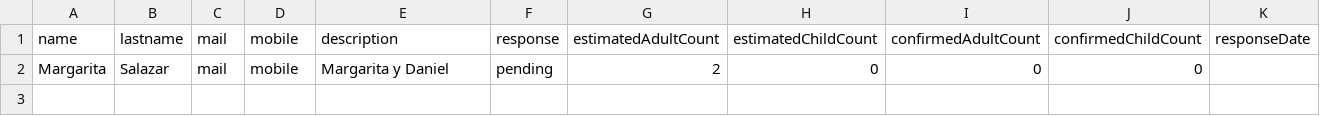
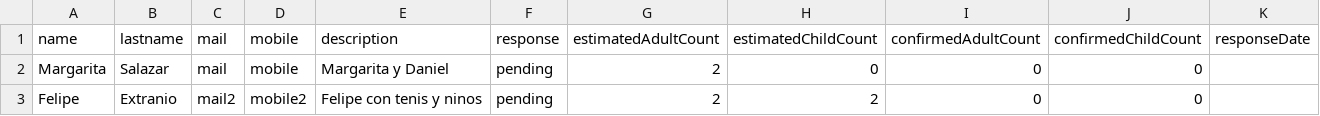
Before and after one commit to carlospatinos/eventplanner, a CSV file: utils/mongo-initial-records.csv, drawn as a sheet; the diff names each change by its address in the sheet, - before the commit and + after, or states it on an @@ line.

```diff
--- a/utils/mongo-initial-records.csv
+++ b/utils/mongo-initial-records.csv
+row 3: Felipe | Extranio | mail2 | mobile2 | Felipe con tenis y ninos | pending | 2 | 2 | 0 | 0
```
Also changed, not shown: 14 other files.
